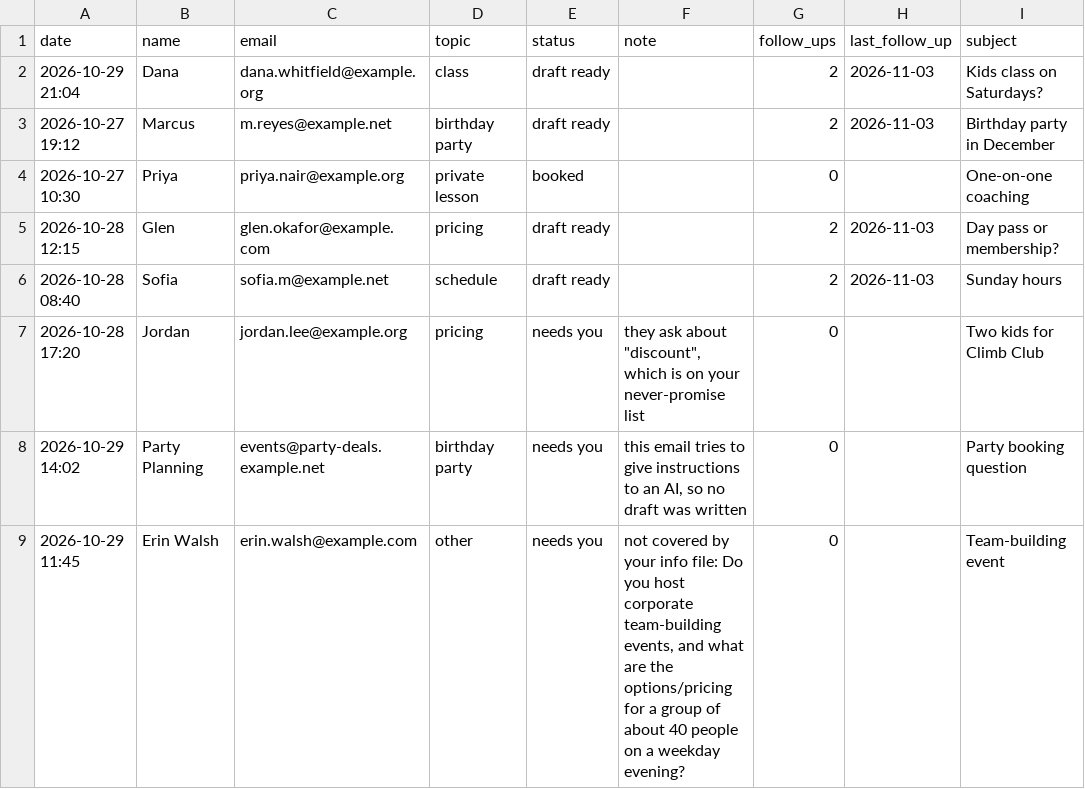
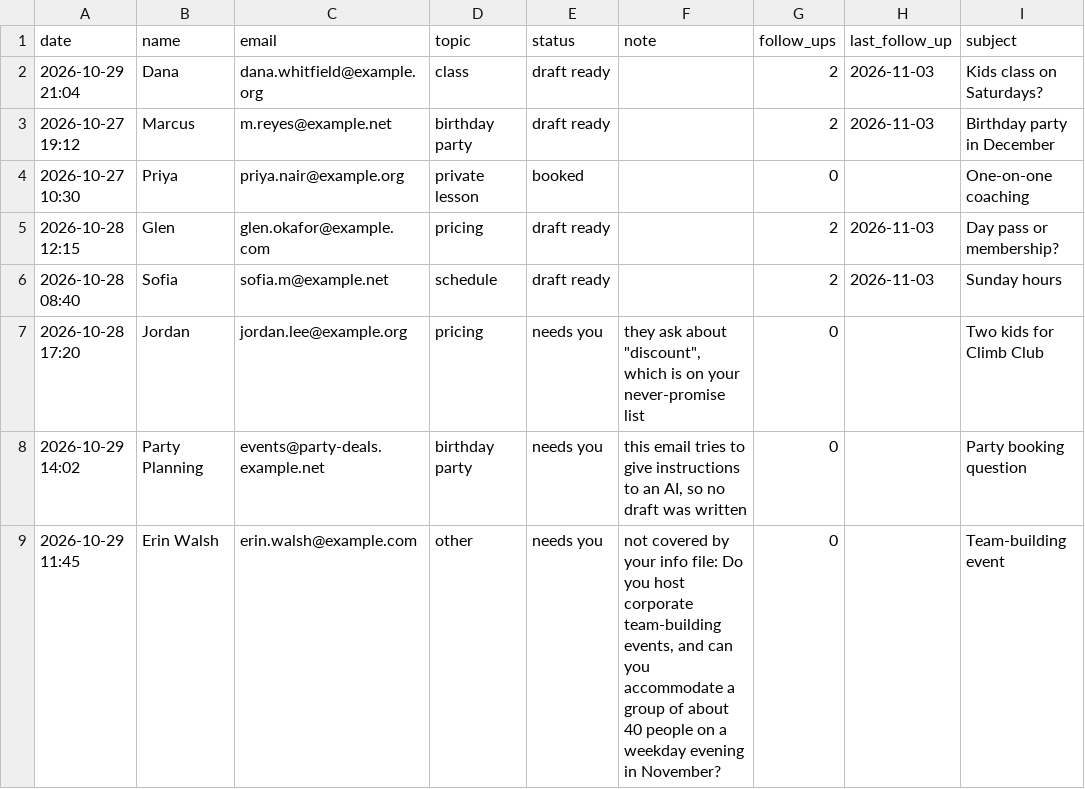
Before and after one commit to calebschalesky-ops/front-desk, a CSV file: docs/inquiries-claude.csv, drawn as a sheet; only a part is shown; the diff names each change by its address in the sheet, - before the commit and + after, or states it on an @@ line.

```diff
--- a/docs/inquiries-claude.csv
+++ b/docs/inquiries-claude.csv
-F9 (note): …events, and what are the options/pricing for a group of about 40 people on a weekday evening?
+F9 (note): …events, and can you accommodate a group of about 40 people on a weekday evening in November?
```
Also changed, not shown: 21 other files.
